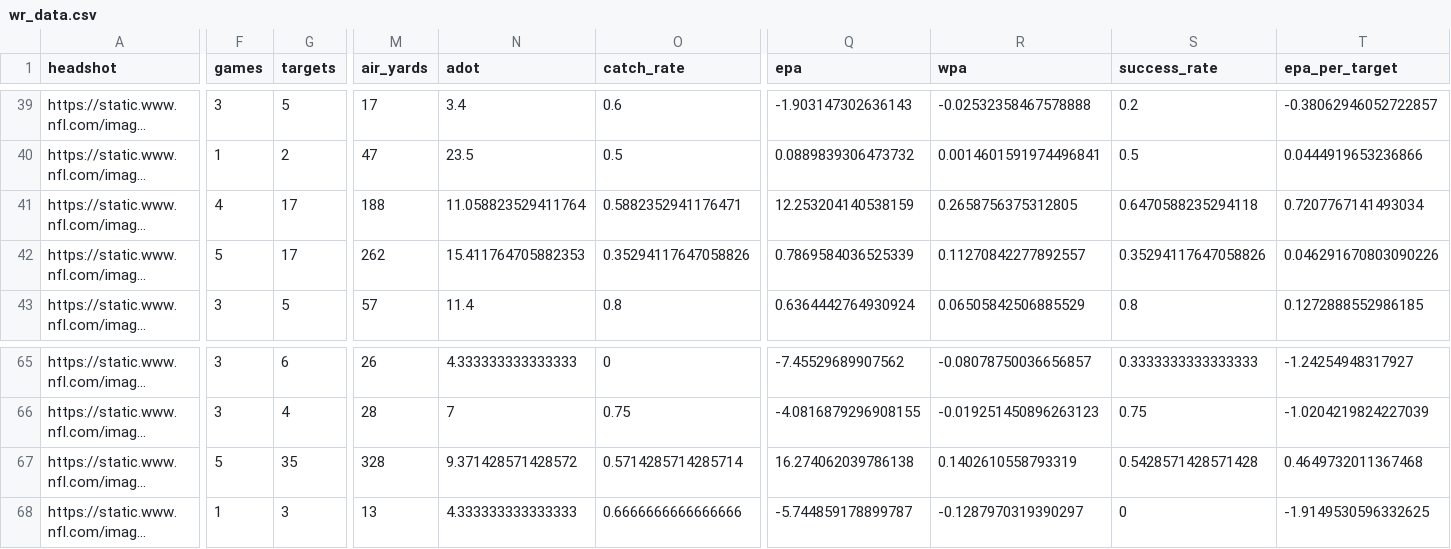
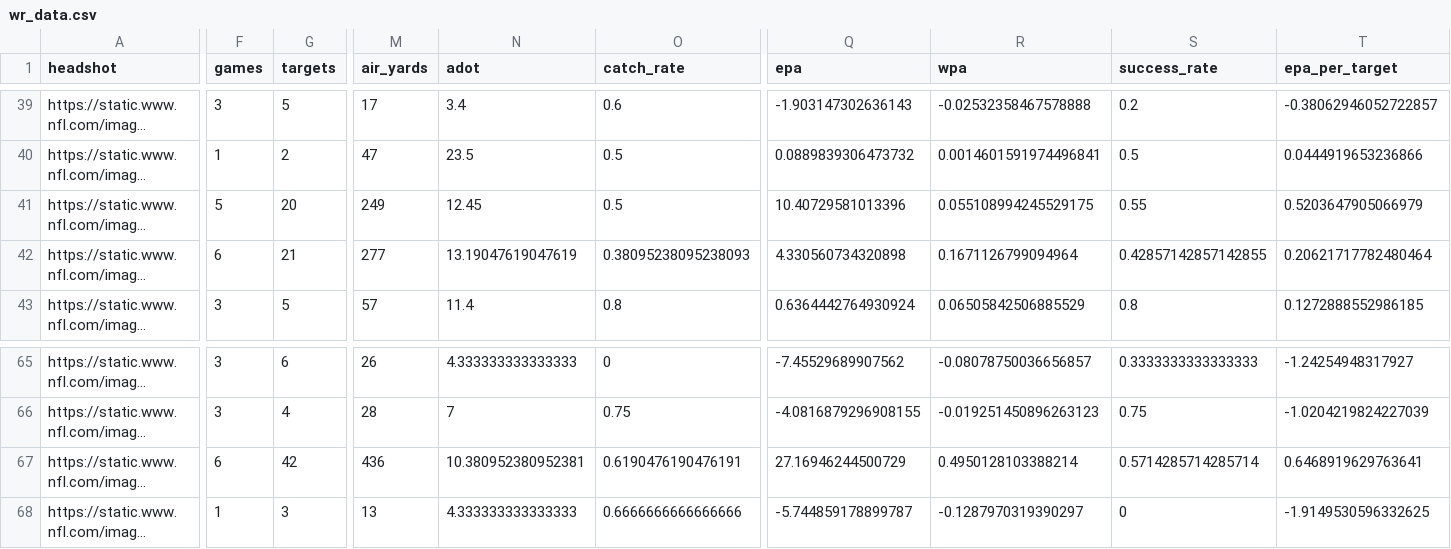
Before and after one commit to trashduty/fantasy_player_data, a CSV file: Data/wr_data.csv, drawn as a sheet; only a part is shown, gaps mark what is left out; long unchanged cells end in …; the diff covers the shown part only; the diff names each change by its address in the sheet, - before the commit and + after, or states it on an @@ line.

```diff
--- a/Data/wr_data.csv
+++ b/Data/wr_data.csv
-F41 (games): 4
+F41 (games): 5
-G41 (targets): 17
+G41 (targets): 20
-M41 (air_yards): 188
+M41 (air_yards): 249
-N41 (adot): 11.058823529411764
+N41 (adot): 12.45
-O41 (catch_rate): 0.5882352941176471
+O41 (catch_rate): 0.5
-Q41 (epa): 12.253204140538159
+Q41 (epa): 10.40729581013396
-R41 (wpa): 0.2658756375312805
+R41 (wpa): 0.055108994245529175
-S41 (success_rate): 0.6470588235294118
+S41 (success_rate): 0.55
-T41 (epa_per_target): 0.7207767141493034
+T41 (epa_per_target): 0.5203647905066979
-F42 (games): 5
+F42 (games): 6
-G42 (targets): 17
+G42 (targets): 21
-M42 (air_yards): 262
+M42 (air_yards): 277
-N42 (adot): 15.411764705882353
+N42 (adot): 13.19047619047619
-O42 (catch_rate): 0.35294117647058826
+O42 (catch_rate): 0.38095238095238093
-Q42 (epa): 0.7869584036525339
+Q42 (epa): 4.330560734320898
-R42 (wpa): 0.11270842277892557
+R42 (wpa): 0.1671126799094964
-S42 (success_rate): 0.35294117647058826
+S42 (success_rate): 0.42857142857142855
-T42 (epa_per_target): 0.046291670803090226
+T42 (epa_per_target): 0.20621717782480464
-F67 (games): 5
+F67 (games): 6
-G67 (targets): 35
+G67 (targets): 42
-M67 (air_yards): 328
+M67 (air_yards): 436
-N67 (adot): 9.371428571428572
+N67 (adot): 10.380952380952381
-O67 (catch_rate): 0.5714285714285714
+O67 (catch_rate): 0.6190476190476191
-Q67 (epa): 16.274062039786138
+Q67 (epa): 27.16946244500729
-R67 (wpa): 0.1402610558793319
+R67 (wpa): 0.4950128103388214
-S67 (success_rate): 0.5428571428571428
+S67 (success_rate): 0.5714285714285714
-T67 (epa_per_target): 0.4649732011367468
+T67 (epa_per_target): 0.6468919629763641
```
Also changed, not shown: 165 edited cells elsewhere in this file, Data/qb_data.csv, Data/rb_data.csv.
